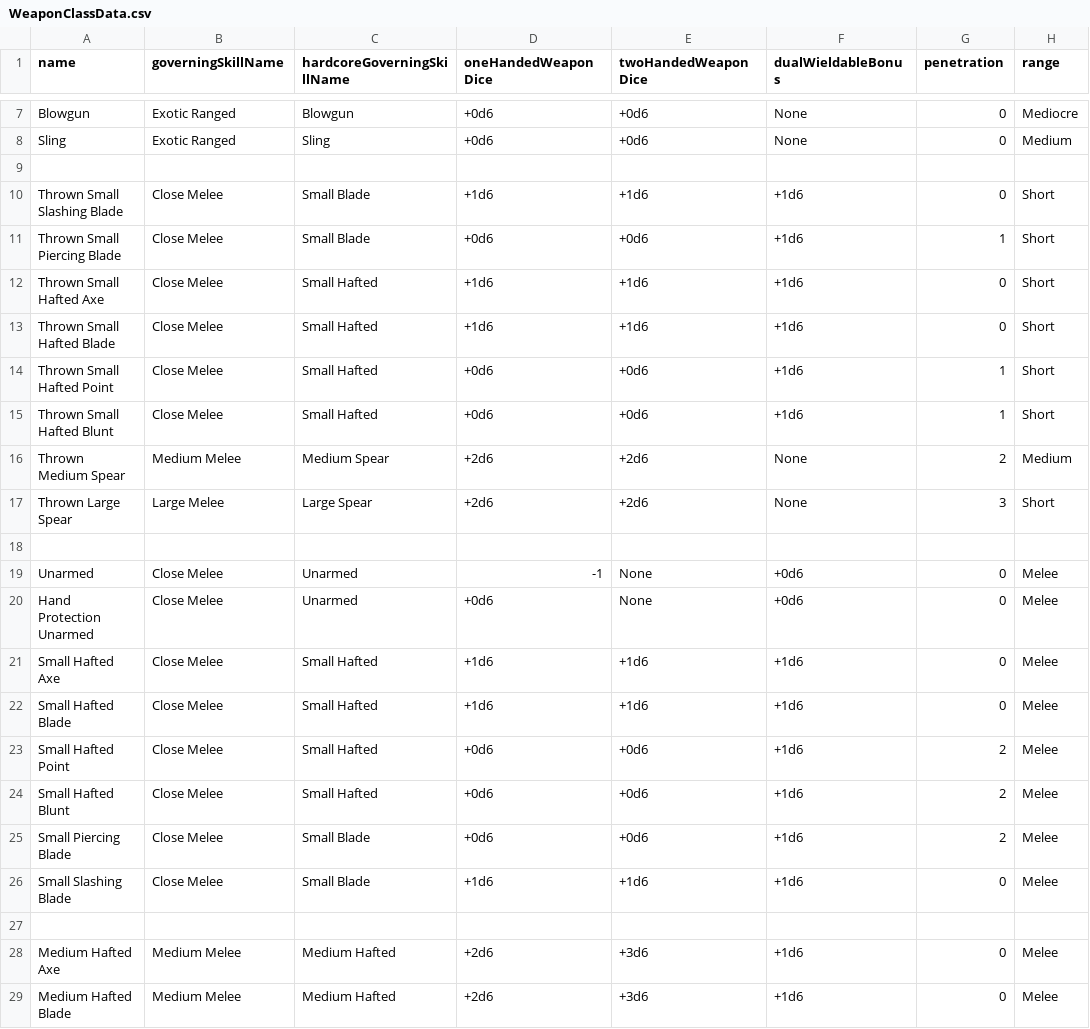
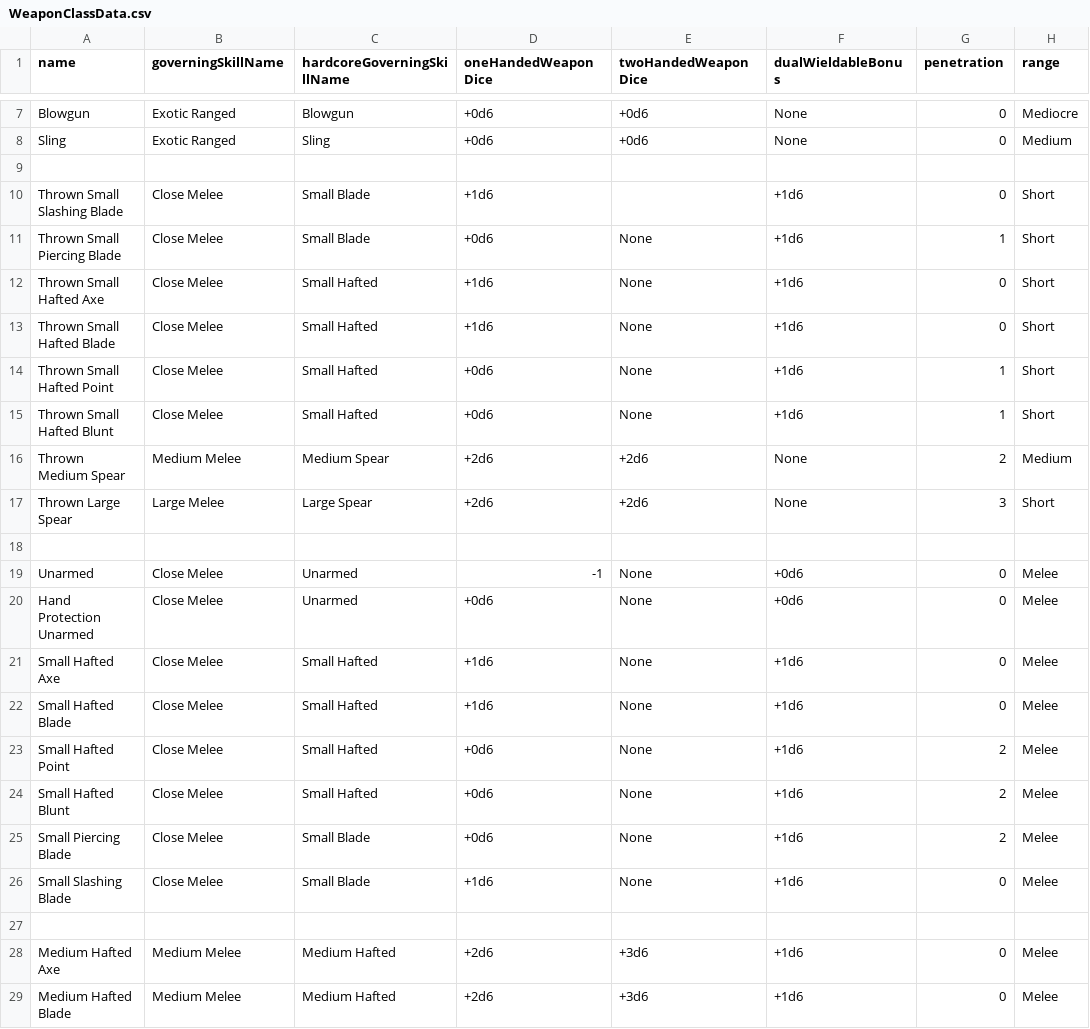
Before and after one commit to CogentRoleplayCommunity/FogentRoleplay, a CSV file: WeaponClassData.csv, drawn as a sheet; only a part is shown, gaps mark what is left out; the diff names each change by its address in the sheet, - before the commit and + after, or states it on an @@ line.

Commit message:
Removed TwoHanded From Small weapons

```diff
--- a/WeaponClassData.csv
+++ b/WeaponClassData.csv
-E10 (twoHandedWeaponDice): +1d6
+E10 (twoHandedWeaponDice): (empty)
-E11 (twoHandedWeaponDice): +0d6
+E11 (twoHandedWeaponDice): None
-E12:E13 (twoHandedWeaponDice): +1d6
+E12:E13 (twoHandedWeaponDice): None
-E14:E15 (twoHandedWeaponDice): +0d6
+E14:E15 (twoHandedWeaponDice): None
-E21:E22 (twoHandedWeaponDice): +1d6
+E21:E22 (twoHandedWeaponDice): None
-E23:E25 (twoHandedWeaponDice): +0d6
+E23:E25 (twoHandedWeaponDice): None
-E26 (twoHandedWeaponDice): +1d6
+E26 (twoHandedWeaponDice): None
```
